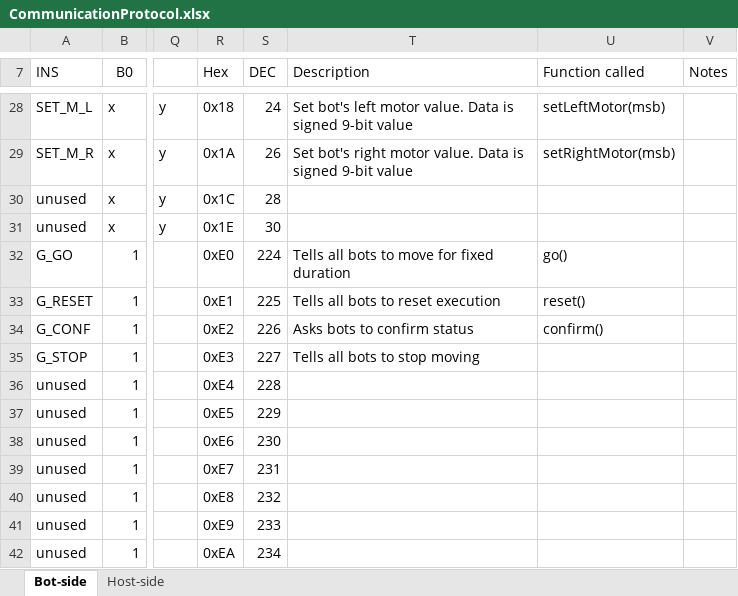
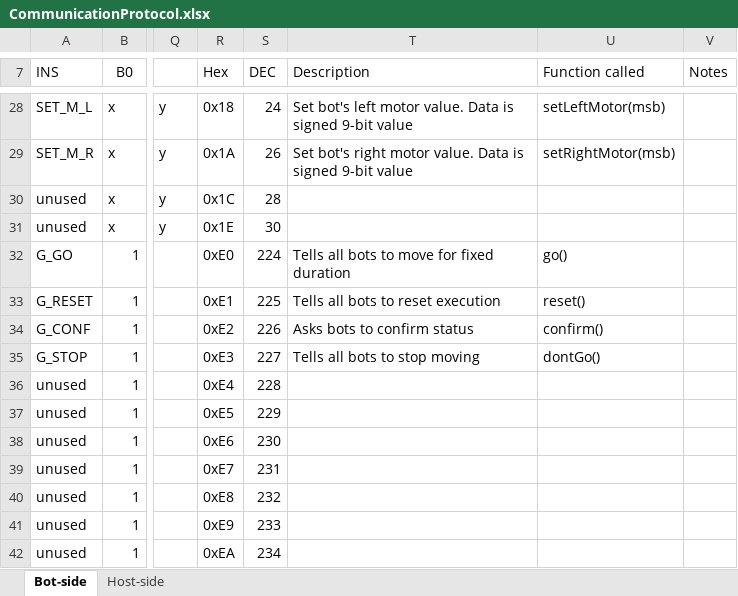
Before and after one commit to jaredmcgrath/SWEP-2019, an Excel workbook: Host/CommunicationProtocol.xlsx, sheet Bot-side, drawn as a sheet; only a part is shown, gaps mark what is left out; values as stored, in another font and other column widths than the file's, no borders; the diff names each change by its address in the sheet, - before the commit and + after, or states it on an @@ line.

```diff
--- a/Host/CommunicationProtocol.xlsx (sheet Bot-side)
+++ b/Host/CommunicationProtocol.xlsx (sheet Bot-side)
-U35 (Function called): (empty)
+U35 (Function called): dontGo()
```
Also changed, not shown: 7 other files.
